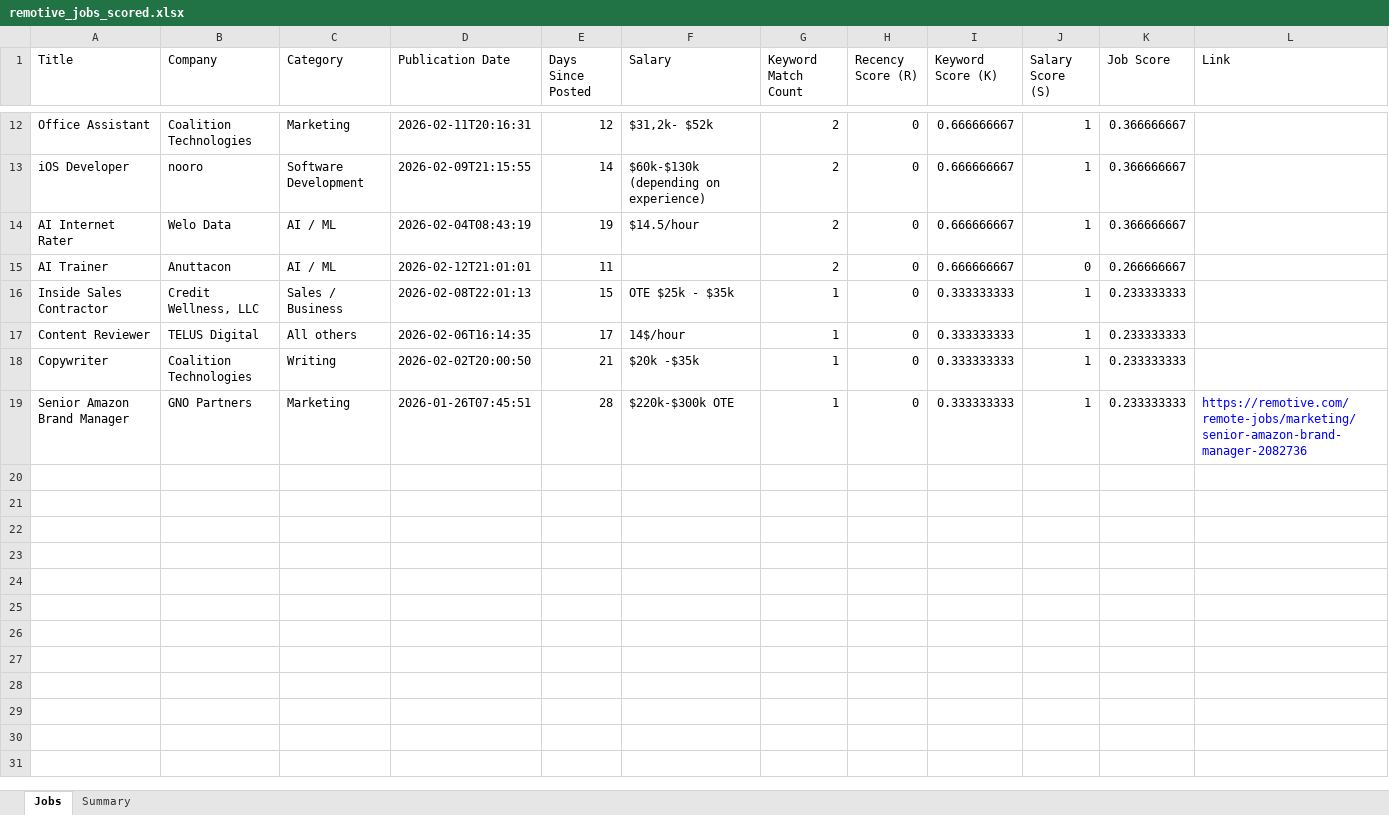
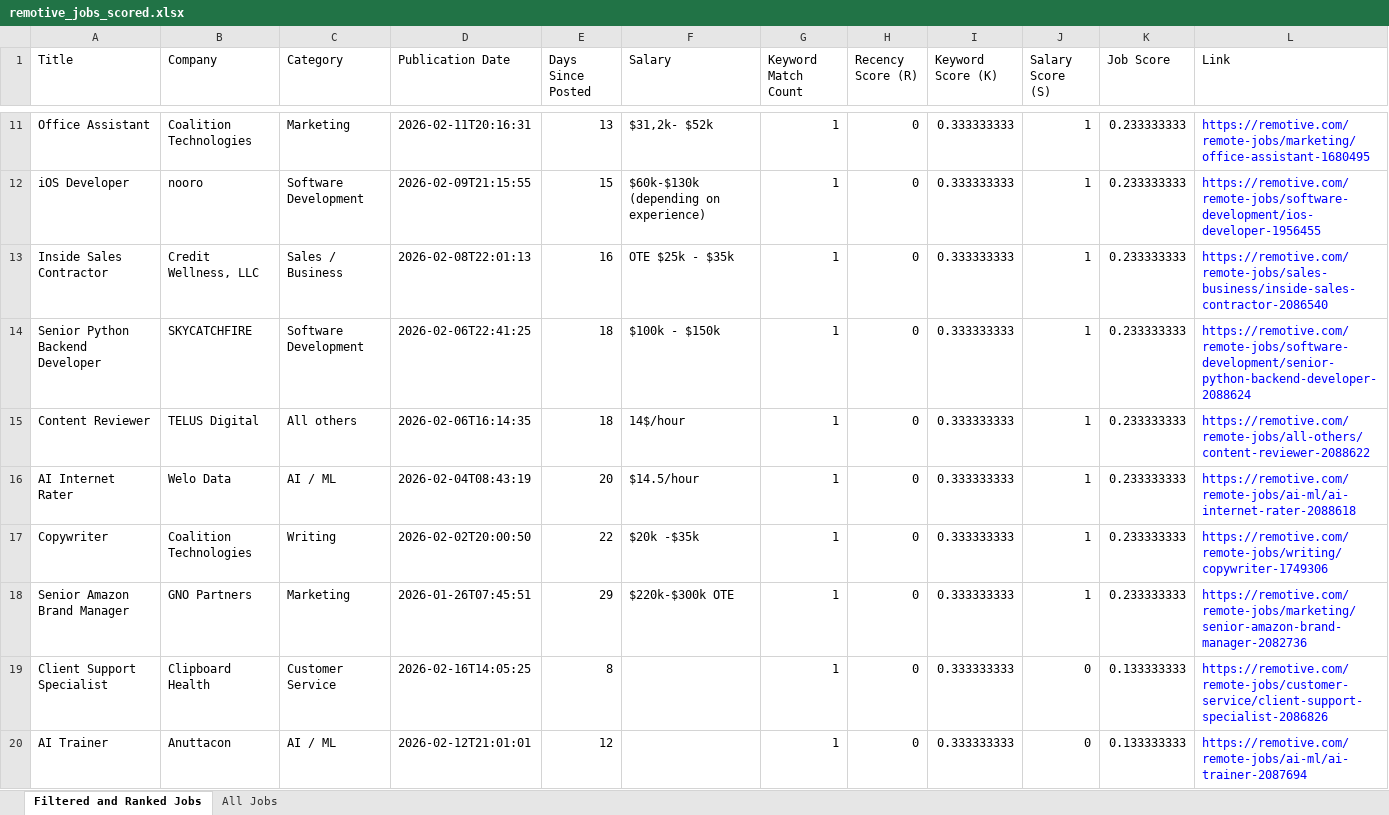
Before and after one commit to ErinRightMeow/Python-Final-g5-remotive-job-finder-, an Excel workbook: spreadsheets/remotive_jobs_scored.xlsx, sheet Filtered and Ranked Jobs, drawn as a sheet; only a part is shown, gaps mark what is left out; values as stored, in another font and other column widths than the file's, no borders; removed rows and columns are numbered as before the commit, all else as after; the diff covers the shown part only; the diff names each change by its address in the sheet, - before the commit and + after, or states it on an @@ line.

```diff
--- a/spreadsheets/remotive_jobs_scored.xlsx (sheet Filtered and Ranked Jobs)
+++ b/spreadsheets/remotive_jobs_scored.xlsx (sheet Filtered and Ranked Jobs)
-sheet tab: Jobs
+sheet tab: Filtered and Ranked Jobs
-sheet tab: Summary
+sheet tab: All Jobs
-E11 (Days Since Posted): 12
+E11 (Days Since Posted): 13
-G11:G12 (Keyword Match Count): 2
+G11:G12 (Keyword Match Count): 1
-I11:I12 (Keyword Score (K)): 0.666666667
+I11:I12 (Keyword Score (K)): 0.333333333
-K11:K12 (Job Score): 0.366666667
+K11:K12 (Job Score): 0.233333333
-L11 (Link): (empty)
+L11 (Link): https://remotive.com/remote-jobs/marketing/office-assistant-1680495
-E12 (Days Since Posted): 14
+E12 (Days Since Posted): 15
-L12 (Link): (empty)
+L12 (Link): https://remotive.com/remote-jobs/software-development/ios-developer-1956455
-row 14: AI Internet Rater | Welo Data | AI / ML | 2026-02-04T08:43:19 | 19 | $14.5/hour | 2 | 0 | 0.666666667 | 1 | 0.366666667
-row 15: AI Trainer | Anuttacon | AI / ML | 2026-02-12T21:01:01 | 11 |  | 2 | 0 | 0.666666667 | 0 | 0.266666667
-E13 (Days Since Posted): 15
+E13 (Days Since Posted): 16
-L13 (Link): (empty)
+L13 (Link): https://remotive.com/remote-jobs/sales-business/inside-sales-contractor-2086540
+row 14: Senior Python Backend Developer | SKYCATCHFIRE | Software Development | 2026-02-06T22:41:25 | 18 | $100k - $150k | 1 | 0 | 0.333333333 | 1 | 0.233333333 | https://remotive.com/remote-jobs/software-development/senior-python-backend-developer-2088624
-E15 (Days Since Posted): 17
+E15 (Days Since Posted): 18
-L15 (Link): (empty)
+L15 (Link): https://remotive.com/remote-jobs/all-others/content-reviewer-2088622
+row 16: AI Internet Rater | Welo Data | AI / ML | 2026-02-04T08:43:19 | 20 | $14.5/hour | 1 | 0 | 0.333333333 | 1 | 0.233333333 | https://remotive.com/remote-jobs/ai-ml/ai-internet-rater-2088618
-E17 (Days Since Posted): 21
+E17 (Days Since Posted): 22
-L17 (Link): (empty)
+L17 (Link): https://remotive.com/remote-jobs/writing/copywriter-1749306
-E18 (Days Since Posted): 28
+E18 (Days Since Posted): 29
+row 19: Client Support Specialist | Clipboard Health | Customer Service | 2026-02-16T14:05:25 | 8 |  | 1 | 0 | 0.333333333 | 0 | 0.133333333 | https://remotive.com/remote-jobs/customer-service/client-support-specialist-2086826
+row 20: AI Trainer | Anuttacon | AI / ML | 2026-02-12T21:01:01 | 12 |  | 1 | 0 | 0.333333333 | 0 | 0.133333333 | https://remotive.com/remote-jobs/ai-ml/ai-trainer-2087694
```
Also changed, not shown: 2 added rows, 3 removed rows and 37 edited cells elsewhere in this sheet, sheet All Jobs, 1 other file.
